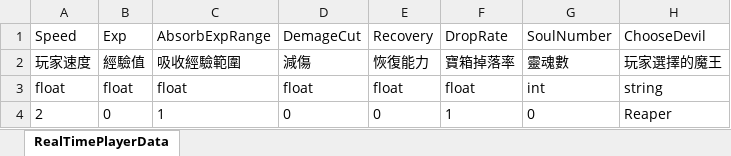
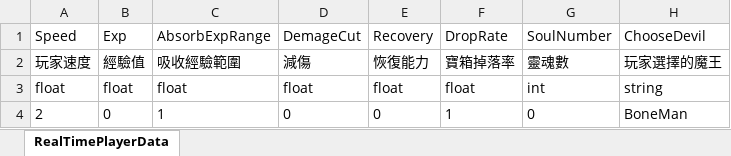
Before and after one commit to andy091045/Toydea_Mission4_Survivors, an Excel workbook: MySurvivorsGame/Assets/StreamingAssets/RealTimePlayerData.xlsx, sheet RealTimePlayerData, drawn as a sheet; values as stored, in another font and other column widths than the file's, no borders; the diff names each change by its address in the sheet, - before the commit and + after, or states it on an @@ line.

```diff
--- a/MySurvivorsGame/Assets/StreamingAssets/RealTimePlayerData.xlsx (sheet RealTimePlayerData)
+++ b/MySurvivorsGame/Assets/StreamingAssets/RealTimePlayerData.xlsx (sheet RealTimePlayerData)
-H4: Reaper
+H4: BoneMan
```
Also changed, not shown: 9 other files.
